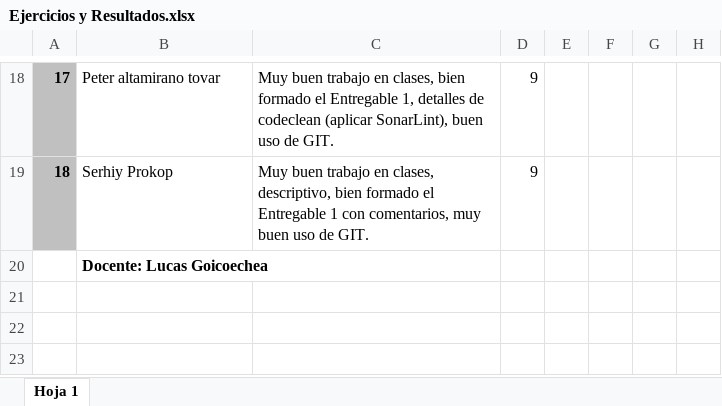
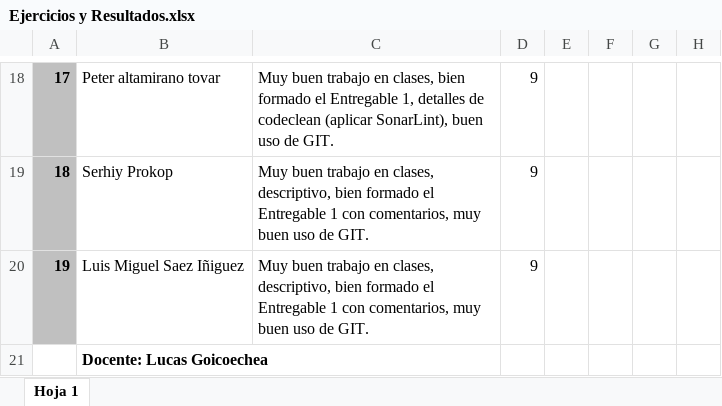
Before and after one commit to lucasgoicoechea/JavaIndra, an Excel workbook: Ejercicios y Resultados.xlsx, sheet Hoja 1, drawn as a sheet; only a part is shown, gaps mark what is left out; values as stored, in another font and other column widths than the file's, no borders; the diff names each change by its address in the sheet, - before the commit and + after, or states it on an @@ line.

```diff
--- a/Ejercicios y Resultados.xlsx (sheet Hoja 1)
+++ b/Ejercicios y Resultados.xlsx (sheet Hoja 1)
+row 20: 19 | Luis Miguel Saez Iñiguez | Muy buen trabajo en clases, descriptivo, bien formado el Entregable 1 con comentarios, muy buen uso de GIT. | 9
```
Also changed, not shown: 1 other file.
